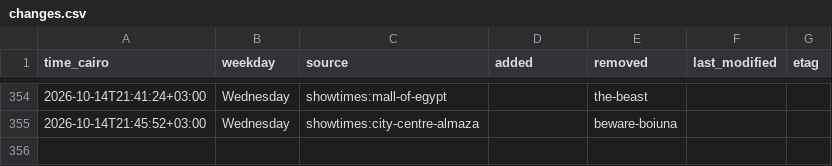
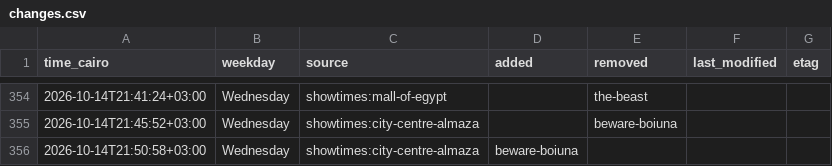
Before and after one commit to Hitari311/vox-watcher, a CSV file: vox_data/changes.csv, drawn as a sheet; only a part is shown, gaps mark what is left out; the diff names each change by its address in the sheet, - before the commit and + after, or states it on an @@ line.

```diff
--- a/vox_data/changes.csv
+++ b/vox_data/changes.csv
+row 356: 2026-10-14T21:50:58+03:00 | Wednesday | showtimes:city-centre-almaza | beware-boiuna
```
Also changed, not shown: 1 other file.
